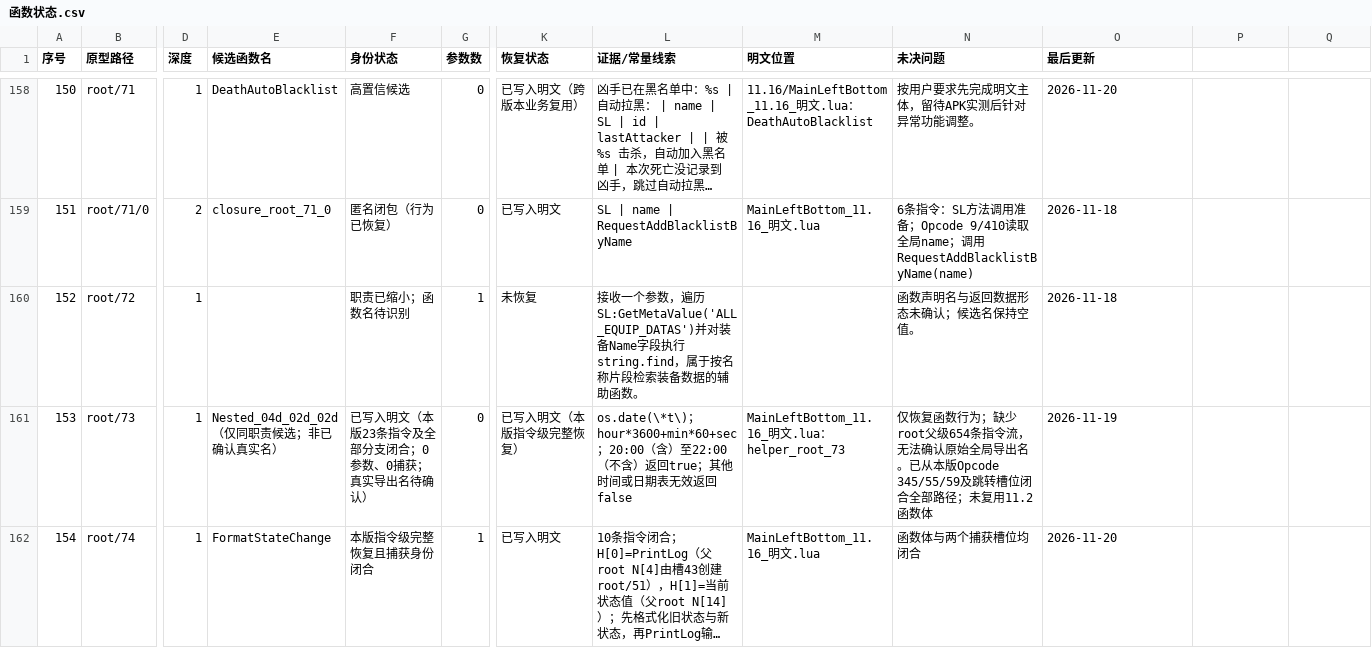
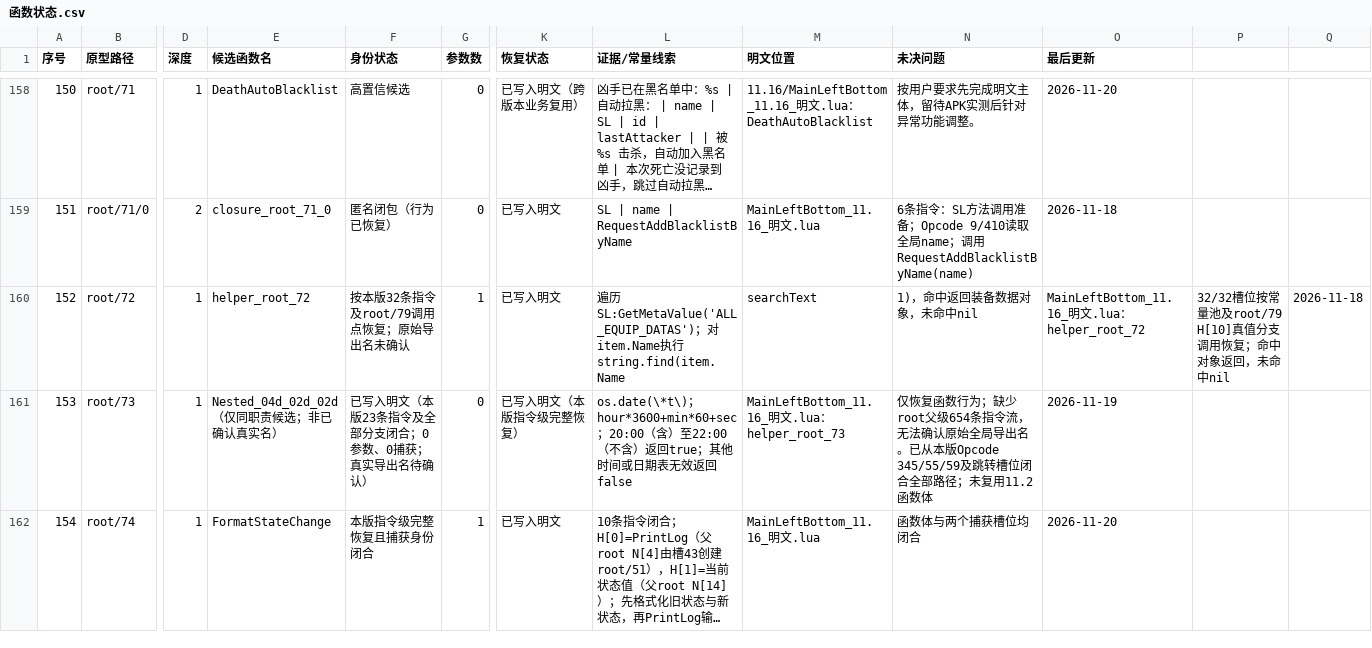
Before and after one commit to panchengdong88888/wjjm, a CSV file: 11.16/函数状态.csv, drawn as a sheet; only a part is shown, gaps mark what is left out; long unchanged cells end in …; the diff names each change by its address in the sheet, - before the commit and + after, or states it on an @@ line.

Commit message:
Restore 11.16 root72 equipment lookup helper

```diff
--- a/11.16/函数状态.csv
+++ b/11.16/函数状态.csv
-E160 (候选函数名): (empty)
+E160 (候选函数名): helper_root_72
-F160 (身份状态): 职责已缩小；函数名待识别
+F160 (身份状态): 按本版32条指令及root/79调用点恢复；原始导出名未确认
-K160 (恢复状态): 未恢复
+K160 (恢复状态): 已写入明文
-L160 (证据/常量线索): 接收一个参数，遍历SL:GetMetaValue('ALL_EQUIP_DATAS')并对装备Name字段执行string.find，属于按名称片段检索装备数据的辅助函数。
+L160 (证据/常量线索): 遍历SL:GetMetaValue('ALL_EQUIP_DATAS')；对item.Name执行string.find(item.Name
-M160 (明文位置): (empty)
+M160 (明文位置): searchText
-N160 (未决问题): 函数声明名与返回数据形态未确认；候选名保持空值。
+N160 (未决问题): 1)，命中返回装备数据对象，未命中nil
-O160 (最后更新): 2026-11-18
+O160 (最后更新): MainLeftBottom_11.16_明文.lua：helper_root_72
-P160: (empty)
+P160: 32/32槽位按常量池及root/79 H[10]真值分支调用恢复；命中对象返回，未命中nil
-Q160: (empty)
+Q160: 2026-11-18
```
